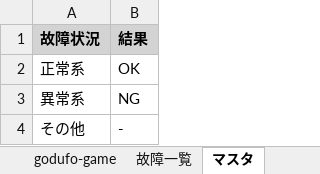
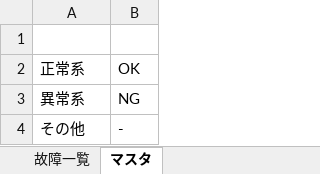
Before and after one commit to takumi262822/godufo-game, an Excel workbook: docs/テスト仕様書/テスト仕様書.xlsx, sheet マスタ, drawn as a sheet; values as stored, in another font and other column widths than the file's, no borders; the diff names each change by its address in the sheet, - before the commit and + after, or states it on an @@ line.

```diff
--- a/docs/テスト仕様書/テスト仕様書.xlsx (sheet マスタ)
+++ b/docs/テスト仕様書/テスト仕様書.xlsx (sheet マスタ)
-row 1: 故障状況 | 結果
+row 1: (empty)
-A1:B1 fill: #D3D3D3
+A1:B1 fill: none
```
Also changed, not shown: sheet GODUFOゲーム, sheet 故障一覧, other sheet tabs.
